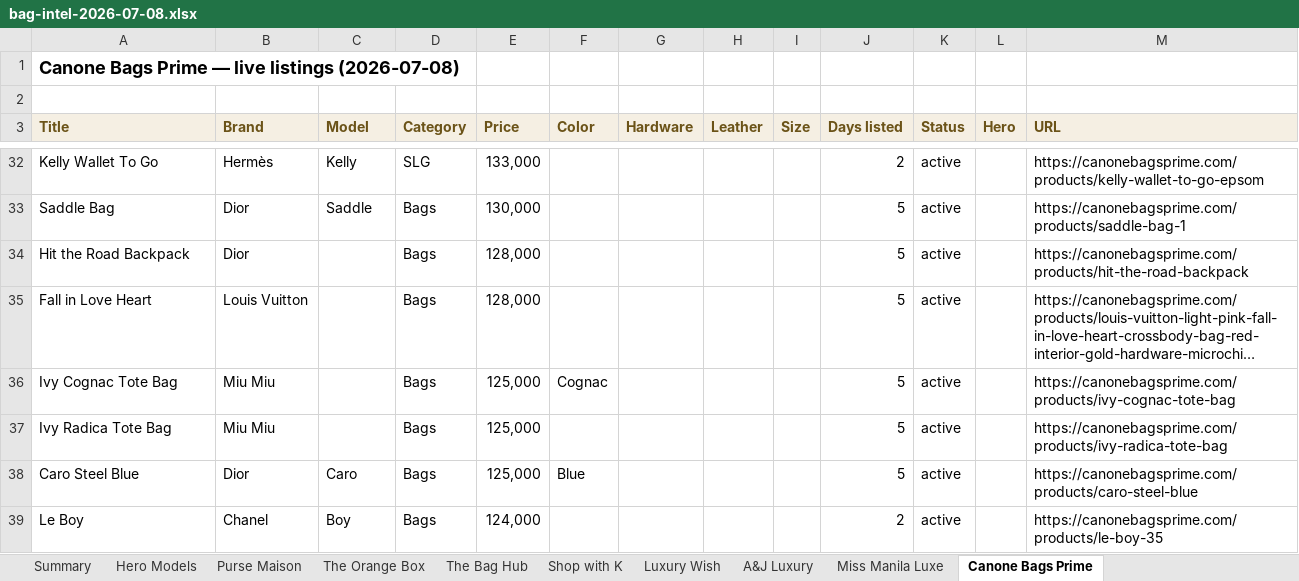
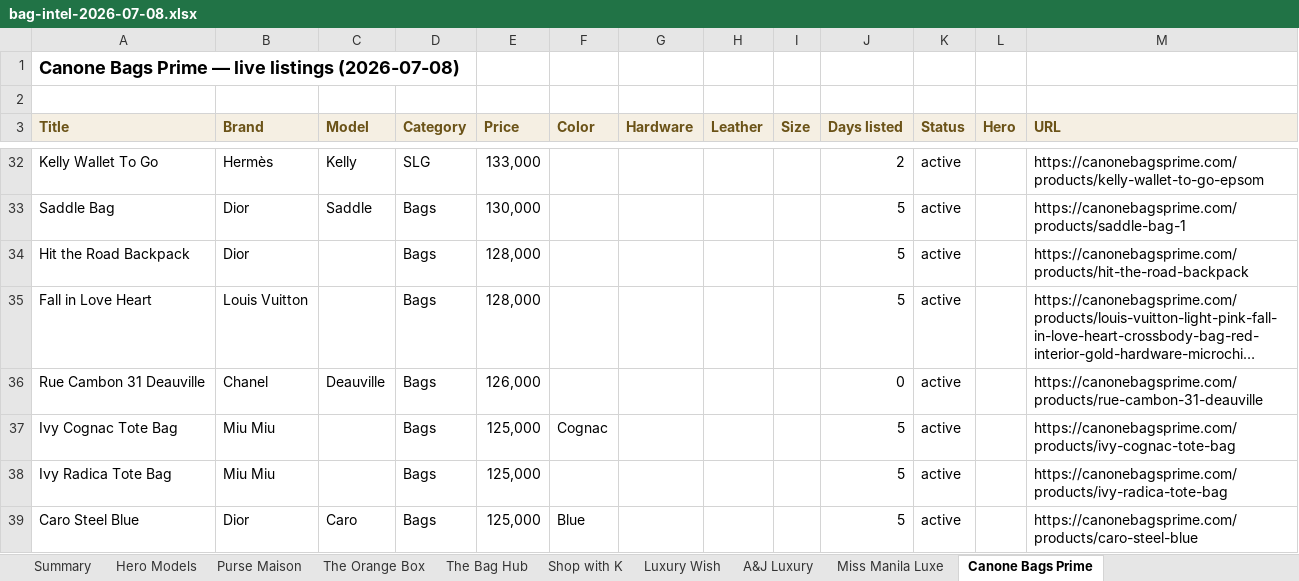
Before and after one commit to rbbincal-cpu/bag-intel, an Excel workbook: exports/bag-intel-2026-07-08.xlsx, sheet Canone Bags Prime, drawn as a sheet; only a part is shown, gaps mark what is left out; the shorter side is filled out with more unchanged rows; long unchanged cells end in …; values as stored, in another font and other column widths than the file's, no borders; the diff covers the shown part only; the diff names each change by its address in the sheet, - before the commit and + after, or states it on an @@ line.

```diff
--- a/exports/bag-intel-2026-07-08.xlsx (sheet Canone Bags Prime)
+++ b/exports/bag-intel-2026-07-08.xlsx (sheet Canone Bags Prime)
+row 36: Rue Cambon 31 Deauville | Chanel | Deauville | Bags | 126,000 |  |  |  |  | 0 | active |  | https://canonebagsprime.com/products/rue-cambon-31-deauville
```
Also changed, not shown: 8 added rows elsewhere in this sheet, sheet Miss Manila Luxe, sheet Purse Maison, sheet Summary, sheet Hero Models, 2 other files.
